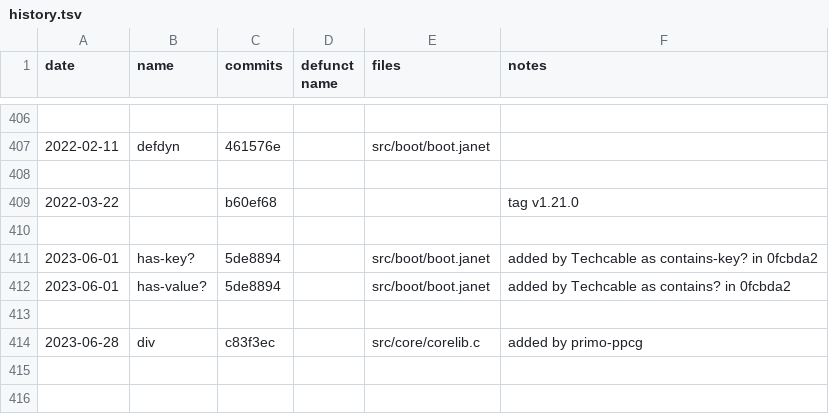
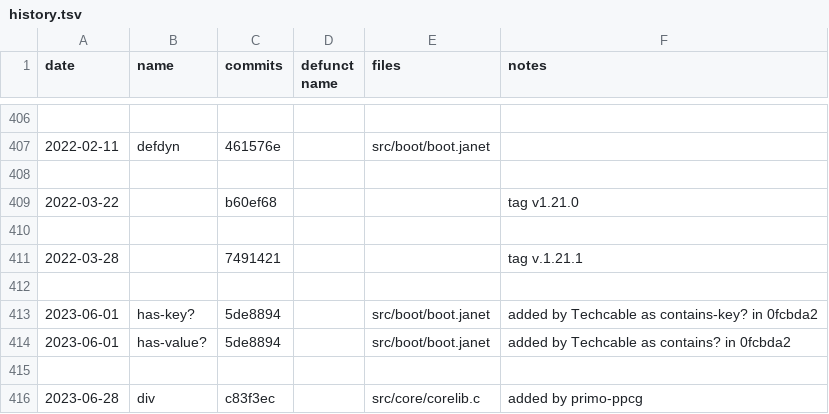
Before and after one commit to sogaiu/janet-examples, a TSV file: doc/history.tsv, drawn as a sheet; only a part is shown, gaps mark what is left out; the diff names each change by its address in the sheet, - before the commit and + after, or states it on an @@ line.

Commit message:
Update history.tsv with 1.21.1 info

```diff
--- a/doc/history.tsv
+++ b/doc/history.tsv
+row 411: 2022-03-28 |  | 7491421 |  |  | tag v.1.21.1
+row 412: (empty)
```
